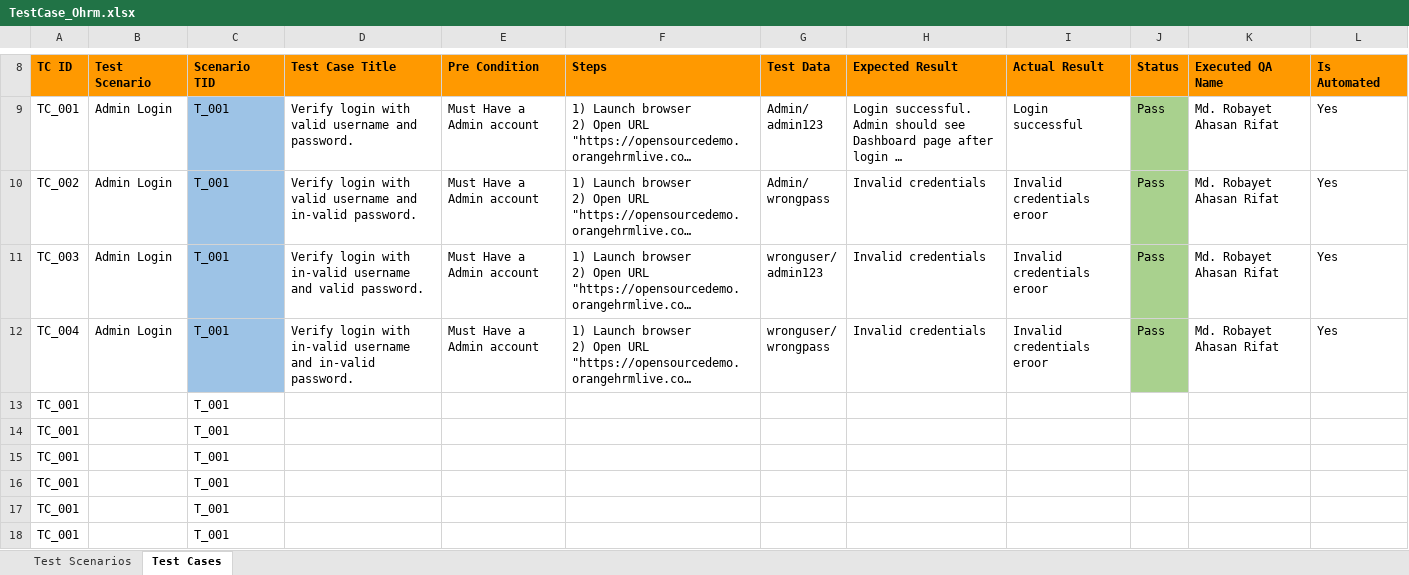
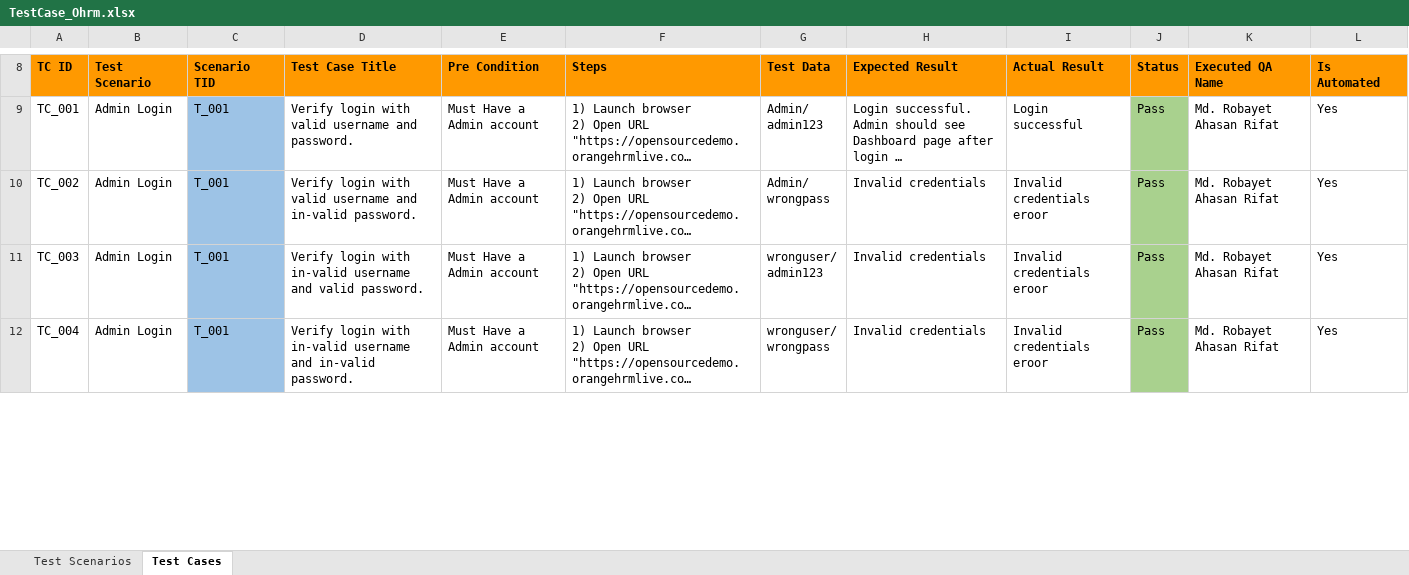
Before and after one commit to greatrifat/OrangeHRM, an Excel workbook: TestCase_Ohrm.xlsx, sheet Test Cases, drawn as a sheet; only a part is shown, gaps mark what is left out; long unchanged cells end in …; values as stored, in another font and other column widths than the file's, no borders; removed rows and columns are numbered as before the commit, all else as after; the diff covers the shown part only; the diff names each change by its address in the sheet, - before the commit and + after, or states it on an @@ line.

Commit message:
new Test Case for T002

```diff
--- a/TestCase_Ohrm.xlsx (sheet Test Cases)
+++ b/TestCase_Ohrm.xlsx (sheet Test Cases)
-row 13: TC_001 |  | T_001
-row 14: TC_001 |  | T_001
-row 15: TC_001 |  | T_001
-row 16: TC_001 |  | T_001
-row 17: TC_001 |  | T_001
-row 18: TC_001 |  | T_001
```
Also changed, not shown: 5 added rows elsewhere in this sheet.
